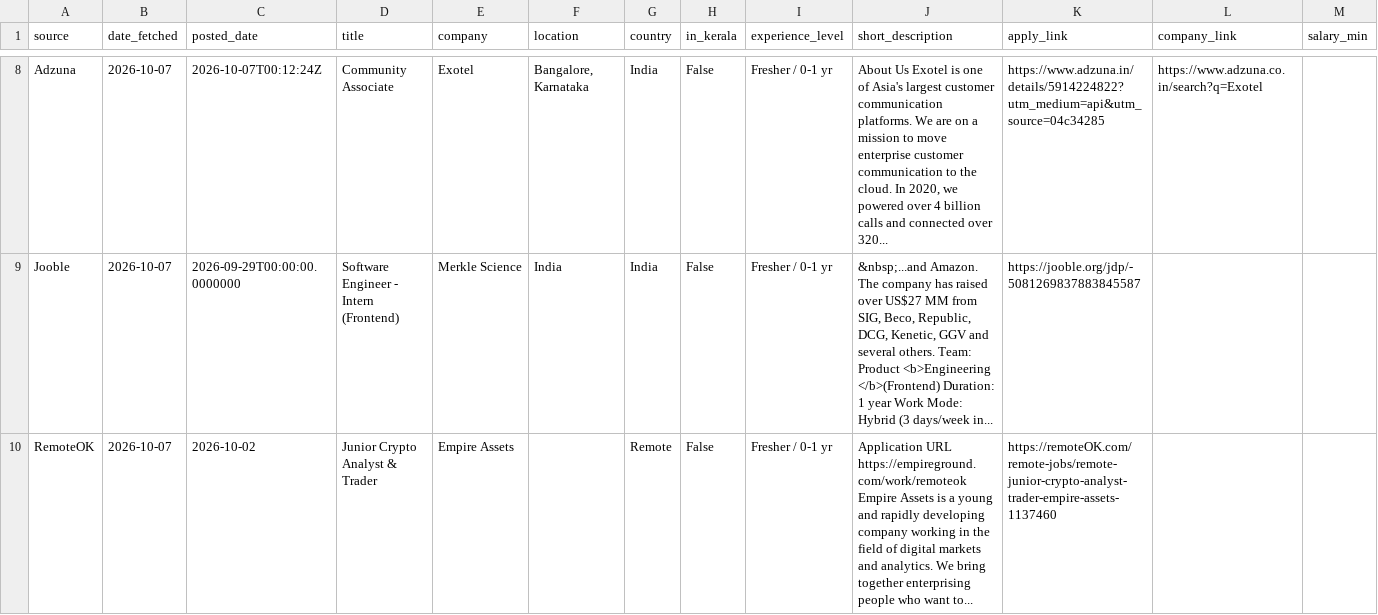
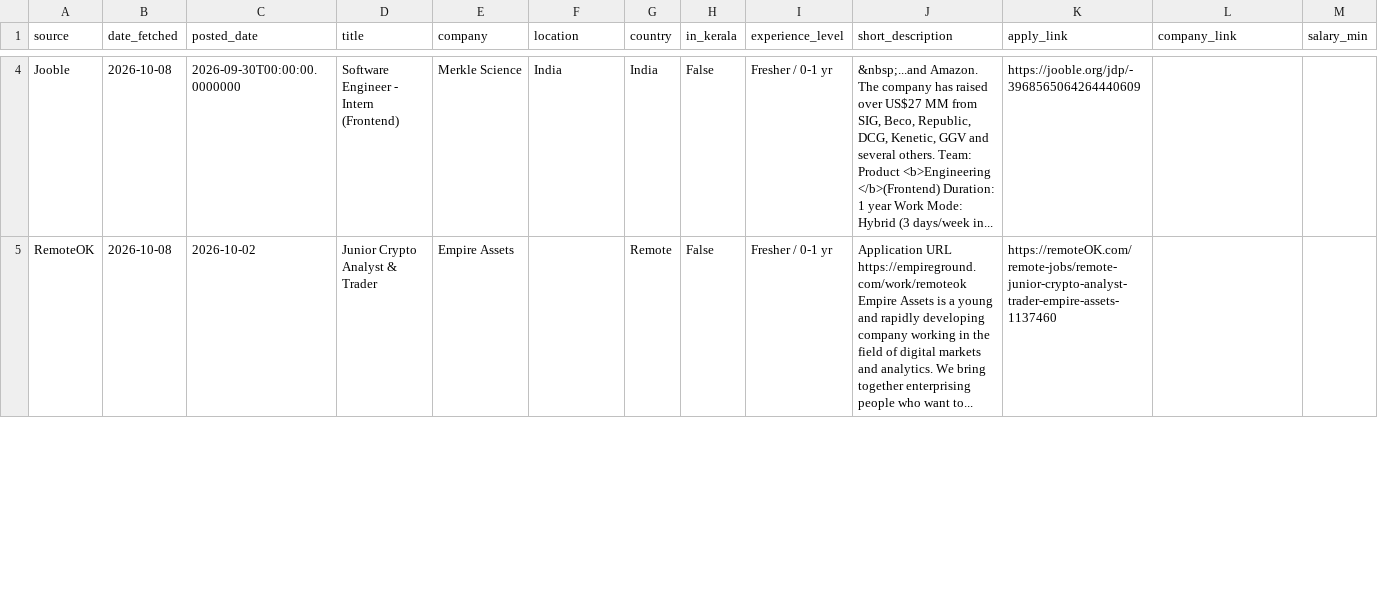
Before and after one commit to muhammedshibilm/job-scriber, a CSV file: data/latest.csv, drawn as a sheet; only a part is shown, gaps mark what is left out; removed rows and columns are numbered as before the commit, all else as after; rows hold the shown columns only; the diff covers the shown part only; the diff names each change by its address in the sheet, - before the commit and + after, or states it on an @@ line.

```diff
--- a/data/latest.csv
+++ b/data/latest.csv
-row 8: Adzuna | 2026-10-07 | 2026-10-07T00:12:24Z | Community Associate | Exotel | Bangalore, Karnataka | India | False | Fresher / 0-1 yr | About Us Exotel is one of Asia's largest customer communication platforms. We are on a mission to move enterprise customer communication to the cloud. In 2020, we powered over 4 billion calls and connected over 320... | https://www.adzuna.in/details/5914224822?utm_medium=api&utm_source=04c34285 | https://www.adzuna.co.in/search?q=Exotel
-B4:B5 (date_fetched): 2026-10-07
+B4:B5 (date_fetched): 2026-10-08
-C4 (posted_date): 2026-09-29T00:00:00.0000000
+C4 (posted_date): 2026-09-30T00:00:00.0000000
-K4 (apply_link): https://jooble.org/jdp/-5081269837883845587
+K4 (apply_link): https://jooble.org/jdp/-3968565064264440609
```
Also changed, not shown: 4 removed rows and 21 edited cells elsewhere in this file, 3 other files.
